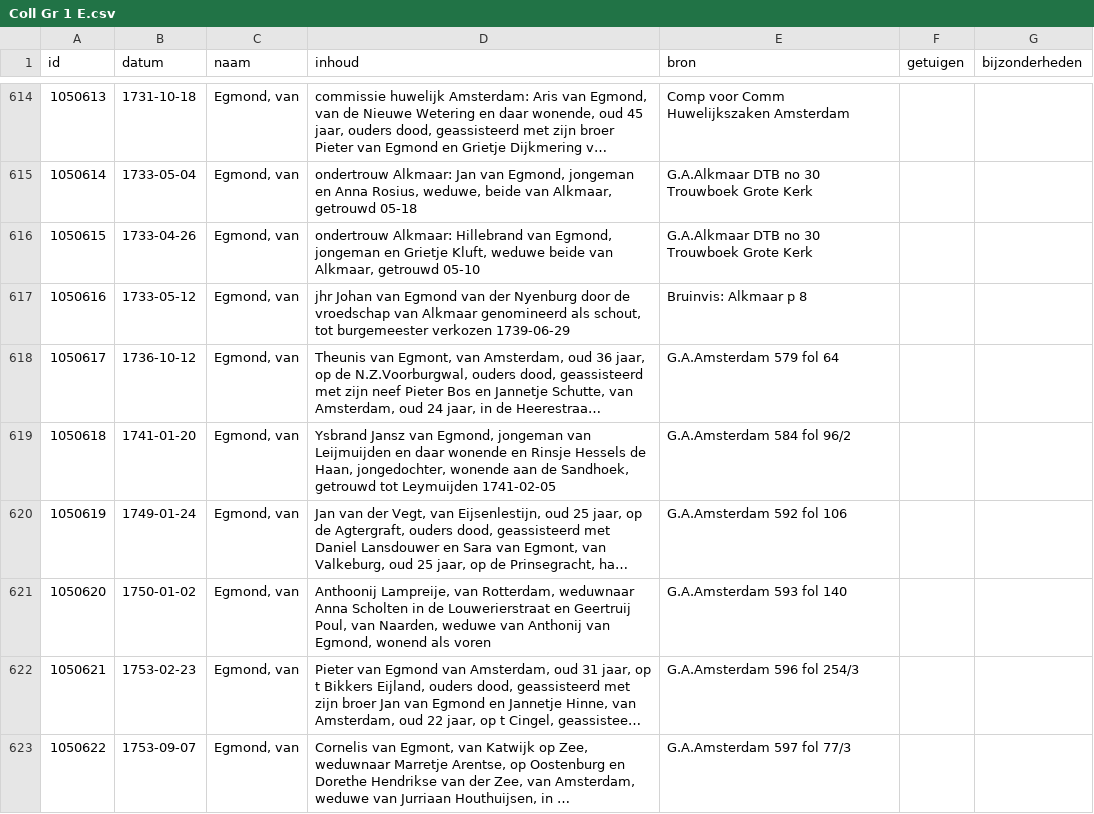
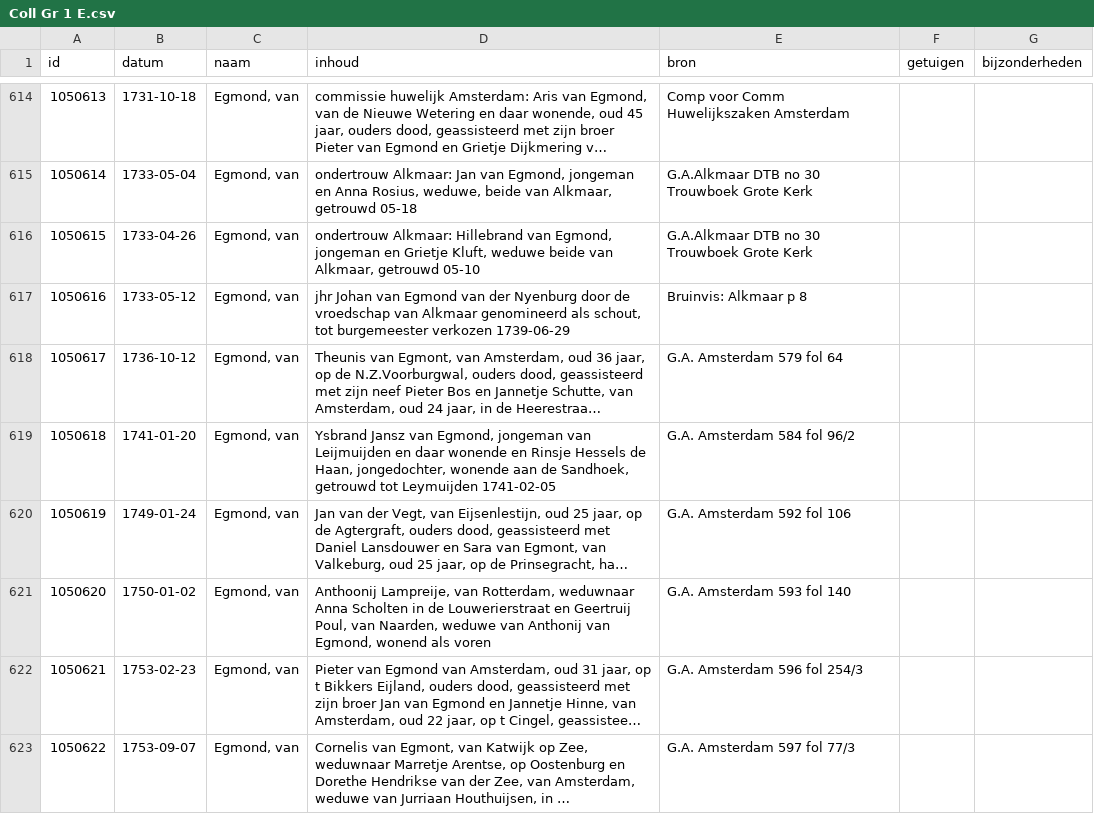
Before and after one commit to collectiegroesbeek/collectiegroesbeek-data, a CSV file: Coll Gr 1 E.csv, drawn as a sheet; only a part is shown, gaps mark what is left out; long unchanged cells end in …; the diff covers the shown part only; the diff names each change by its address in the sheet, - before the commit and + after, or states it on an @@ line.

```diff
--- a/Coll Gr 1 E.csv
+++ b/Coll Gr 1 E.csv
-E618 (bron): G.A.Amsterdam 579 fol 64
+E618 (bron): G.A. Amsterdam 579 fol 64
-E619 (bron): G.A.Amsterdam 584 fol 96/2
+E619 (bron): G.A. Amsterdam 584 fol 96/2
-E620 (bron): G.A.Amsterdam 592 fol 106
+E620 (bron): G.A. Amsterdam 592 fol 106
-E621 (bron): G.A.Amsterdam 593 fol 140
+E621 (bron): G.A. Amsterdam 593 fol 140
-E622 (bron): G.A.Amsterdam 596 fol 254/3
+E622 (bron): G.A. Amsterdam 596 fol 254/3
-E623 (bron): G.A.Amsterdam 597 fol 77/3
+E623 (bron): G.A. Amsterdam 597 fol 77/3
```
Also changed, not shown: 30 edited cells elsewhere in this file, Coll Gr 1 N O.csv, Coll Gr 1 R.csv, 15 other files.
